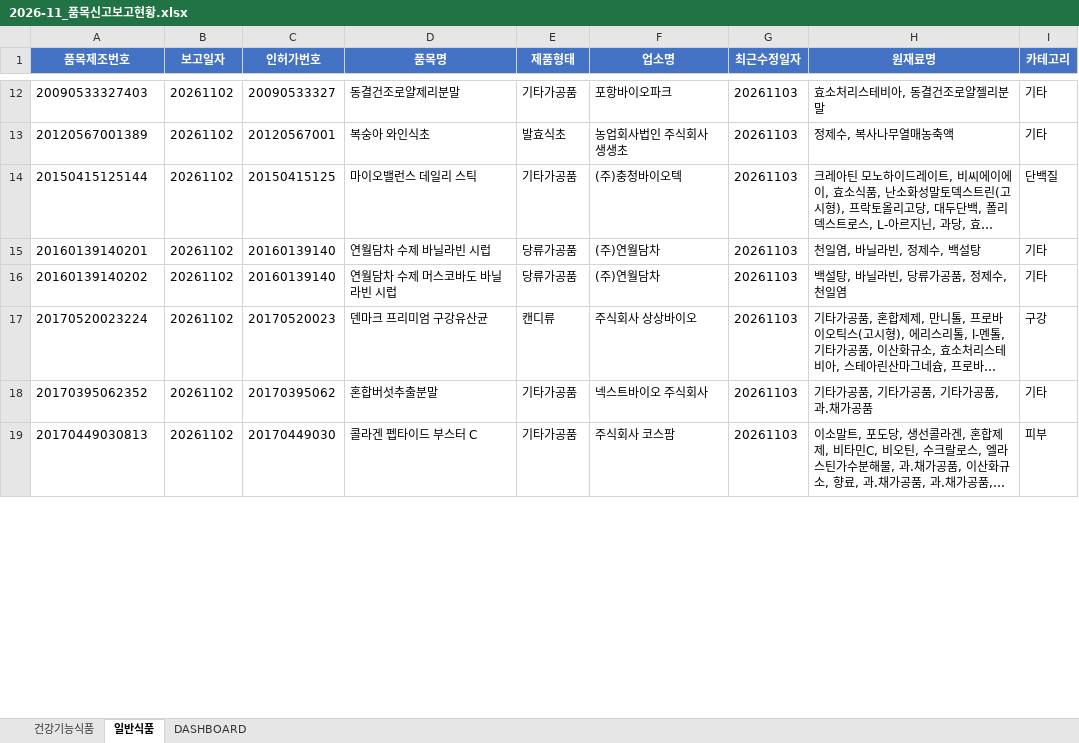
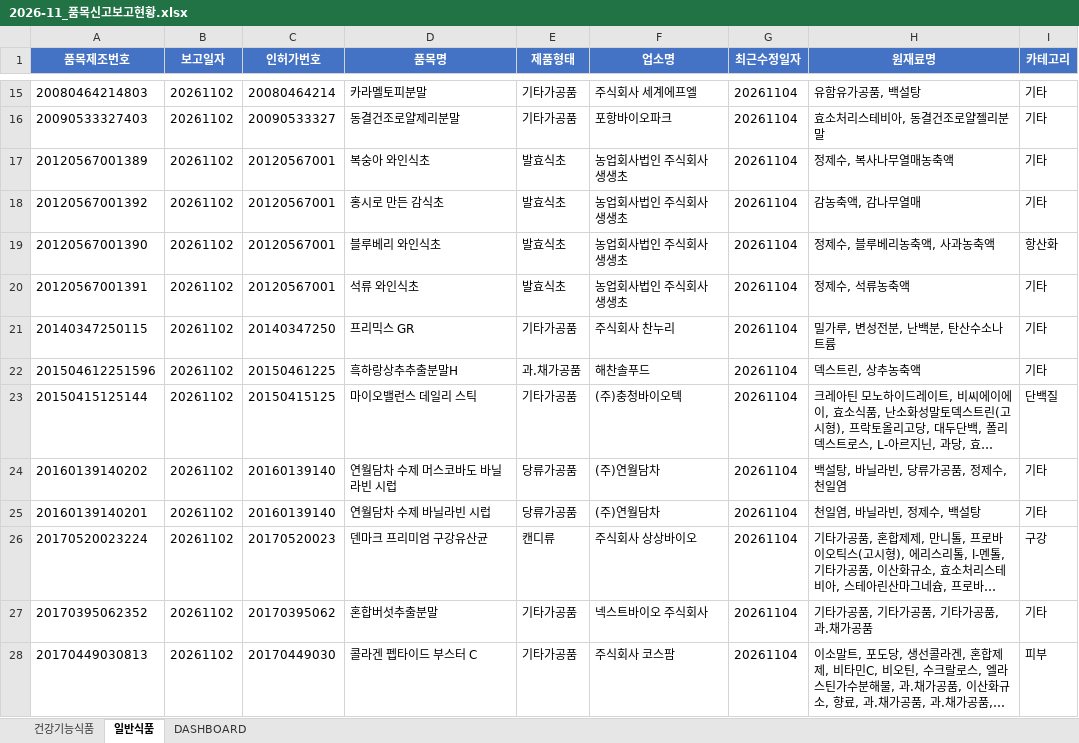
Before and after one commit to primexx98-sudo/food-product-status, an Excel workbook: output/2026-11_품목신고보고현황.xlsx, sheet 일반식품, drawn as a sheet; only a part is shown, gaps mark what is left out; long unchanged cells end in …; values as stored, in another font and other column widths than the file's, no borders; removed rows and columns are numbered as before the commit, all else as after; the diff covers the shown part only; the diff names each change by its address in the sheet, - before the commit and + after, or states it on an @@ line.

```diff
--- a/output/2026-11_품목신고보고현황.xlsx (sheet 일반식품)
+++ b/output/2026-11_품목신고보고현황.xlsx (sheet 일반식품)
+row 15: 20080464214803 | 20261102 | 20080464214 | 카라멜토피분말 | 기타가공품 | 주식회사 세계에프엘 | 20261104 | 유함유가공품, 백설탕 | 기타
-G16:G17 (최근수정일자): 20261103
+G16:G17 (최근수정일자): 20261104
+row 18: 20120567001392 | 20261102 | 20120567001 | 홍시로 만든 감식초 | 발효식초 | 농업회사법인 주식회사 생생초 | 20261104 | 감농축액, 감나무열매 | 기타
+row 19: 20120567001390 | 20261102 | 20120567001 | 블루베리 와인식초 | 발효식초 | 농업회사법인 주식회사 생생초 | 20261104 | 정제수, 블루베리농축액, 사과농축액 | 항산화
+row 20: 20120567001391 | 20261102 | 20120567001 | 석류 와인식초 | 발효식초 | 농업회사법인 주식회사 생생초 | 20261104 | 정제수, 석류농축액 | 기타
+row 21: 20140347250115 | 20261102 | 20140347250 | 프리믹스 GR | 기타가공품 | 주식회사 찬누리 | 20261104 | 밀가루, 변성전분, 난백분, 탄산수소나트륨 | 기타
+row 22: 201504612251596 | 20261102 | 20150461225 | 흑하랑상추추출분말H | 과.채가공품 | 해찬솔푸드 | 20261104 | 덱스트린, 상추농축액 | 기타
-G23 (최근수정일자): 20261103
+G23 (최근수정일자): 20261104
-row 15: 20160139140201 | 20261102 | 20160139140 | 연월담차 수제 바닐라빈 시럽 | 당류가공품 | (주)연월담차 | 20261103 | 천일염, 바닐라빈, 정제수, 백설탕 | 기타
-G24 (최근수정일자): 20261103
+G24 (최근수정일자): 20261104
+row 25: 20160139140201 | 20261102 | 20160139140 | 연월담차 수제 바닐라빈 시럽 | 당류가공품 | (주)연월담차 | 20261104 | 천일염, 바닐라빈, 정제수, 백설탕 | 기타
-G26:G28 (최근수정일자): 20261103
+G26:G28 (최근수정일자): 20261104
```
Also changed, not shown: 55 added rows, 5 removed rows and 49 edited cells elsewhere in this sheet, sheet 건강기능식품, sheet DASHBOARD, 12 other files.
